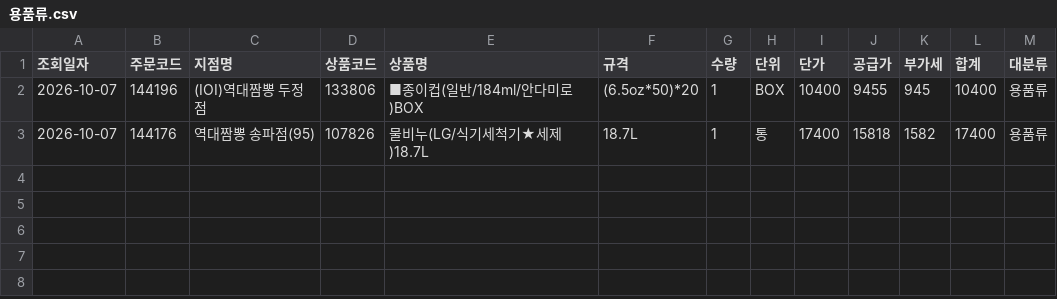
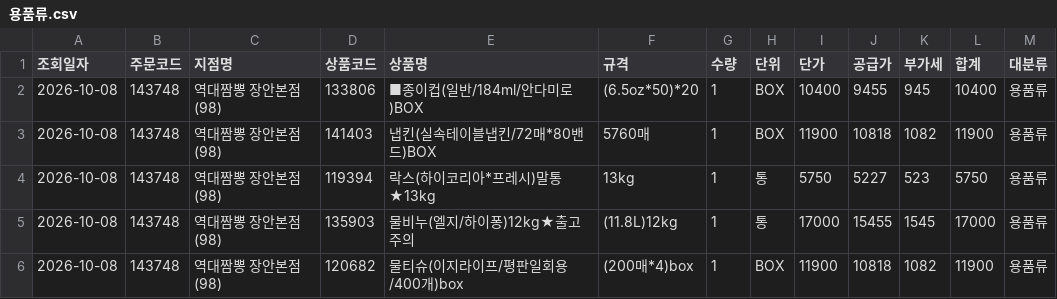
Before and after one commit to dampd21/Sajodaerim, a CSV file: output/by_category/용품류.csv, drawn as a sheet.

```diff
--- a/output/by_category/용품류.csv
+++ b/output/by_category/용품류.csv
@@ -1,3 +1,6 @@
 조회일자,주문코드,지점명,상품코드,상품명,규격,수량,단위,단가,공급가,부가세,합계,대분류
-2026-10-07,144196,(IOI)역대짬뽕 두정점,133806,■종이컵(일반/184ml/안다미로)BOX,(6.5oz*50)*20,1,BOX,10400,9455,945,10400,용품류
-2026-10-07,144176,역대짬뽕 송파점(95),107826,물비누(LG/식기세척기★세제)18.7L,18.7L,1,통,17400,15818,1582,17400,용품류
+2026-10-08,143748,역대짬뽕 장안본점(98),133806,■종이컵(일반/184ml/안다미로)BOX,(6.5oz*50)*20,1,BOX,10400,9455,945,10400,용품류
+2026-10-08,143748,역대짬뽕 장안본점(98),141403,냅킨(실속테이블냅킨/72매*80밴드)BOX,5760매,1,BOX,11900,10818,1082,11900,용품류
+2026-10-08,143748,역대짬뽕 장안본점(98),119394,락스(하이코리아*프레시)말통★13kg,13kg,1,통,5750,5227,523,5750,용품류
+2026-10-08,143748,역대짬뽕 장안본점(98),135903,물비누(엘지/하이퐁)12kg★출고주의,(11.8L)12kg,1,통,17000,15455,1545,17000,용품류
+2026-10-08,143748,역대짬뽕 장안본점(98),120682,물티슈(이지라이프/평판일회용/400개)box,(200매*4)box,1,BOX,11900,10818,1082,11900,용품류
```
Also changed, not shown: output/by_category/농산물류.csv, output/by_category/수산물류.csv, 8 other files.
